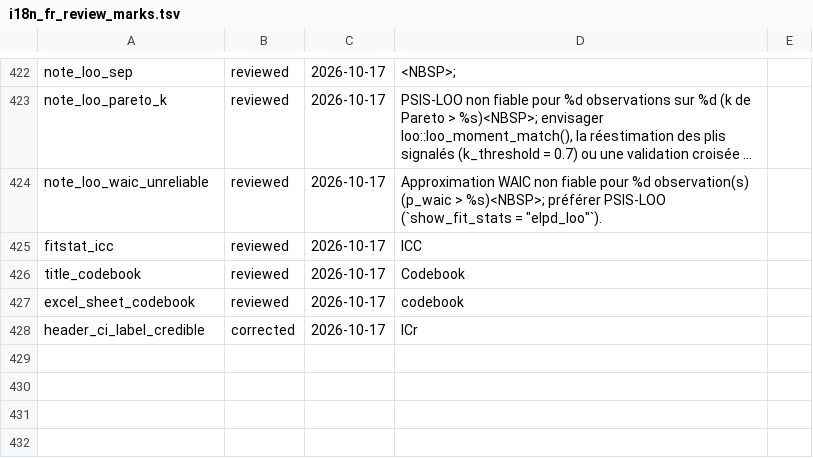
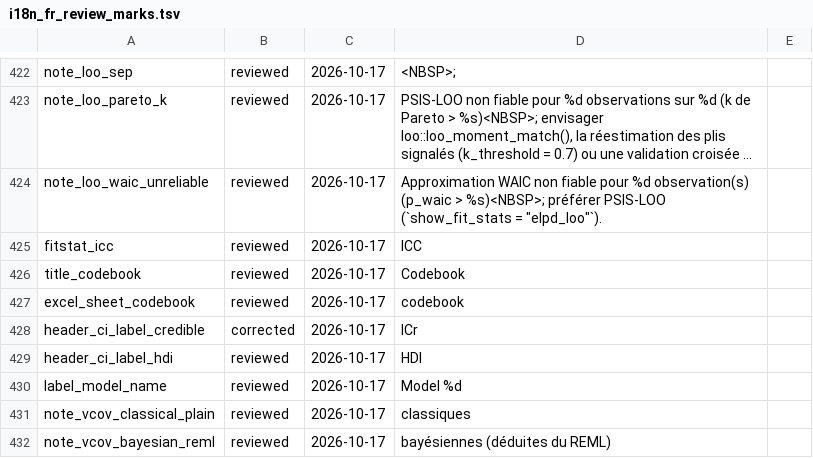
Before and after one commit to amaltawfik/spicy, a TSV file: dev/i18n_fr_review_marks.tsv, drawn as a sheet; only a part is shown, gaps mark what is left out; long unchanged cells end in …; the diff names each change by its address in the sheet, - before the commit and + after, or states it on an @@ line.

Commit message:
French mode: the classical and mgcv Bayesian standard-error labels of nls, ivreg, gam, ols, feols and lm_robust go through the registry (they printed English under fr); the last two review candidates closed by decision 53

```diff
--- a/dev/i18n_fr_review_marks.tsv
+++ b/dev/i18n_fr_review_marks.tsv
+row 429: header_ci_label_hdi | reviewed | 2026-10-17 | HDI
+row 430: label_model_name | reviewed | 2026-10-17 | Model %d
+row 431: note_vcov_classical_plain | reviewed | 2026-10-17 | classiques
+row 432: note_vcov_bayesian_reml | reviewed | 2026-10-17 | bayésiennes (déduites du REML)
```
Also changed, not shown: 10 other files.
